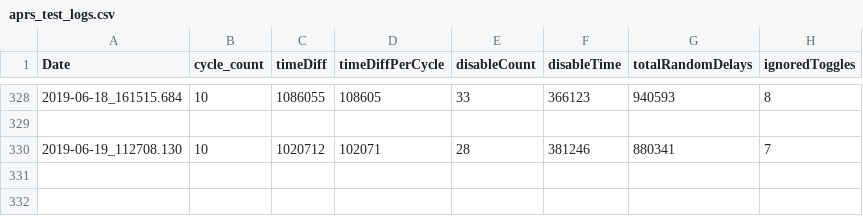
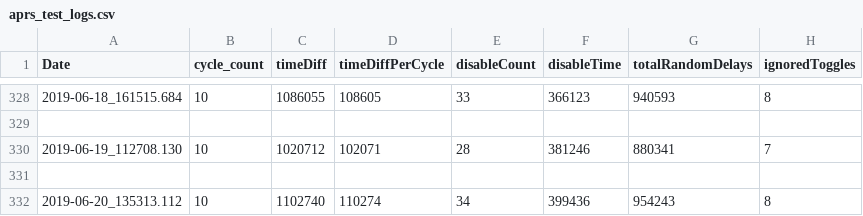
Before and after one commit to wshackle/aprs-framework, a CSV file: linux_netbeans_run_user_home/aprs_test_logs.csv, drawn as a sheet; only a part is shown, gaps mark what is left out.

```diff
--- a/linux_netbeans_run_user_home/aprs_test_logs.csv
+++ b/linux_netbeans_run_user_home/aprs_test_logs.csv
@@ -330 +330,3 @@ Date,cycle_count,timeDiff,timeDiffPerCycle,disableCount,disableTime,totalRandomD
 2019-06-19_112708.130,10,1020712,102071,28,381246,880341,7
+
+2019-06-20_135313.112,10,1102740,110274,34,399436,954243,8
```
Also changed, not shown: 2 other files.
